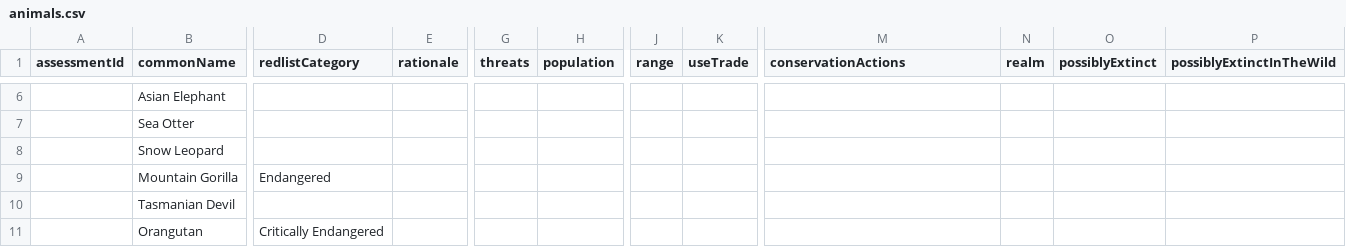
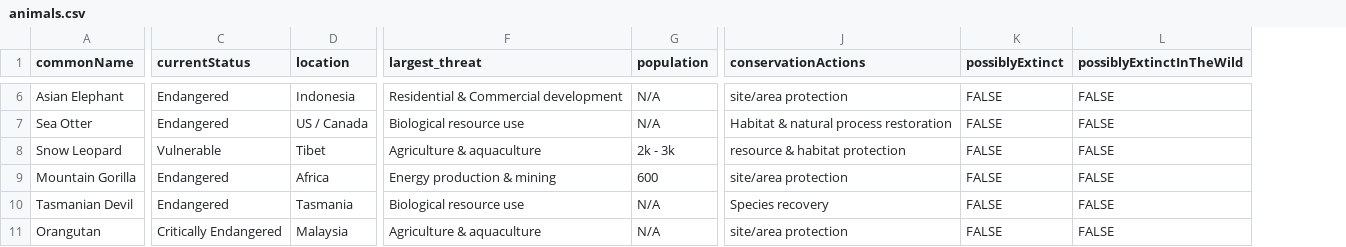
Before and after one commit to igr1993/project2, a CSV file: animals.csv, drawn as a sheet; only a part is shown, gaps mark what is left out; removed rows and columns are numbered as before the commit, all else as after; the diff covers the shown part only; the diff names each change by its address in the sheet, - before the commit and + after, or states it on an @@ line.

```diff
--- a/animals.csv
+++ b/animals.csv
-column A (assessmentId), empty
-column E (rationale), empty
+column D (location), rows 6-11: Indonesia | US / Canada | Tibet | Africa | Tasmania | Malaysia
-column G (threats), empty
+column F (largest_threat), rows 6-11: Residential & Commercial development | Biological resource use | Agriculture & aquaculture | Energy production & mining | Biological resource use | Agriculture & aquaculture
-column J (range), empty
-column K (useTrade), empty
-column N (realm), empty
-C1: redlistCategory
+C1: currentStatus
-C6:C7 (currentStatus): (empty)
+C6:C7 (currentStatus): Endangered
-G6:G7 (population): (empty)
+G6:G7 (population): N/A
-J6 (conservationActions): (empty)
+J6 (conservationActions): site/area protection
-K6:K11 (possiblyExtinct): (empty)
+K6:K11 (possiblyExtinct): FALSE
-L6:L11 (possiblyExtinctInTheWild): (empty)
+L6:L11 (possiblyExtinctInTheWild): FALSE
-J7 (conservationActions): (empty)
+J7 (conservationActions): Habitat & natural process restoration
-C8 (currentStatus): (empty)
+C8 (currentStatus): Vulnerable
-G8 (population): (empty)
+G8 (population): 2k - 3k
-J8 (conservationActions): (empty)
+J8 (conservationActions): resource & habitat protection
-G9 (population): (empty)
+G9 (population): 600
-J9 (conservationActions): (empty)
+J9 (conservationActions): site/area protection
-C10 (currentStatus): (empty)
+C10 (currentStatus): Endangered
-G10:G11 (population): (empty)
+G10:G11 (population): N/A
-J10 (conservationActions): (empty)
+J10 (conservationActions): Species recovery
-J11 (conservationActions): (empty)
+J11 (conservationActions): site/area protection
```
Also changed, not shown: 2 added columns, 2 removed columns and 44 edited cells elsewhere in this file, 6 other files.
